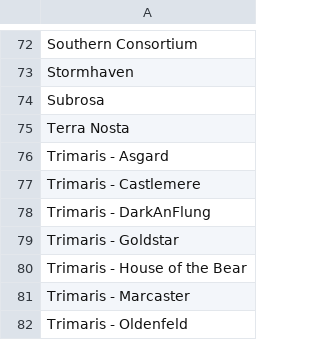
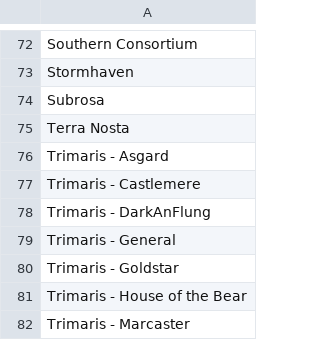
Before and after one commit to gwtroll/gwtroll, a CSV file: gwlodging.csv, drawn as a sheet; only a part is shown, gaps mark what is left out; the shorter side is filled out with more unchanged rows.

Commit message:
Added Trimaris General to Lodging List

```diff
--- a/gwlodging.csv
+++ b/gwlodging.csv
@@ -78,2 +78,3 @@ Trimaris - Castlemere
 Trimaris - DarkAnFlung
+Trimaris - General
 Trimaris - Goldstar
```
